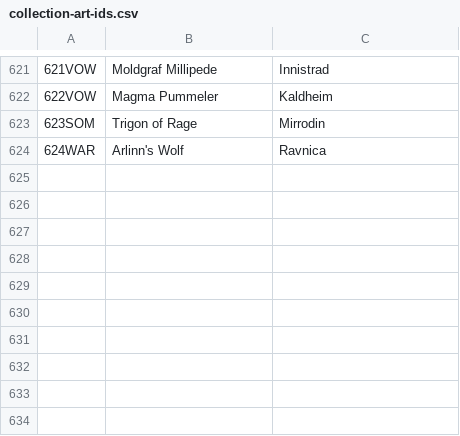
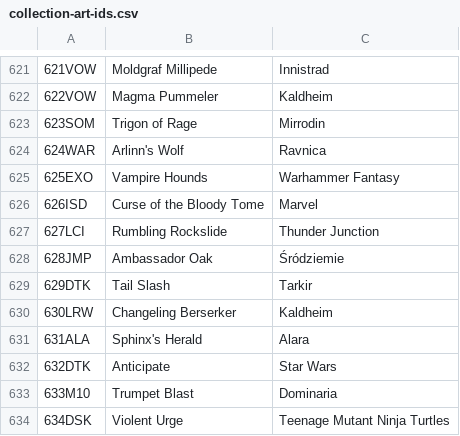
Before and after one commit to jurekjurekgh/mtg, a CSV file: tools/collection-art-ids.csv, drawn as a sheet; only a part is shown, gaps mark what is left out; the diff names each change by its address in the sheet, - before the commit and + after, or states it on an @@ line.

Commit message:
B3: definicje 10 kart batcha 71 + token Elf Warrior + talie
Karty (artId 625–634, plan 1:1 z arkusza właściciela):
625EXO Vampire Hounds (Warhammer Fantasy), 626ISD Curse of the Bloody Tome
(Marvel), 627LCI Rumbling Rockslide (Thunder Junction), 628JMP Ambassador Oak
(Śródziemie), 629DTK Tail Slash (Tarkir), 630LRW Changeling Berserker
(Kaldheim), 631ALA Sphinx's Herald (Alara), 632DTK Anticipate (Star Wars),
633M10 Trumpet Blast (Dominaria), 634DSK Violent Urge (TMNT).
Wszystkie `supported`, `limitations: []`, dane z docs/cards/scryfall-*.json.

* `mana-costs-data.js`: 10 nowych kosztów (strażnik pokrycia).
* token Elf Warrior (1/1 G) dla Ambassador Oak — obraz ze Scryfall
  (tmdd/11, id z all_parts druku JMP), wpis w allowliście braków snapshotów.
* `tools/collection-art-ids.csv`: 10 wierszy 625EXO–634DSK.
* talie: `node tools/generate-plan-decks.mjs` (ADR 0023 — talie WYŁĄCZNIE
  generatorem). Śródziemie (22) i Kaldheim (15) awansowały z worka, więc
  worek-legend spadł pod minimum i mapa worków została przetasowana świadomie
  (ADR 0023 §4, motyw): Amonkhet → legendy, Duskmourn → mroczny,
  Star Wars → legendy (legendarna saga rodu). Nowa talia `kaldheim`.
* README: liczności talii przeliczone z plików + wiersz `kaldheim`;
  HELP benchmarku: „dziś 27 talii → 4" (liczba wyliczana z katalogu).
* etykieta panelu dla nowego efektu `champion` (strażnik M122) — bez tego
  kafelek pokazywałby surowy slug.
* piny liczności (snapshoty, definicje, artId, tokeny, typy efektów)
  zaktualizowane razem ze zmianą; pin katalogowy batcha 71 przestał być
  `skip` i przechodzi.

Co-authored-by: arena-agent <297053741+arena-agent@users.noreply.github.com>

```diff
--- a/tools/collection-art-ids.csv
+++ b/tools/collection-art-ids.csv
+row 625: 625EXO | Vampire Hounds | Warhammer Fantasy
+row 626: 626ISD | Curse of the Bloody Tome | Marvel
+row 627: 627LCI | Rumbling Rockslide | Thunder Junction
+row 628: 628JMP | Ambassador Oak | Śródziemie
+row 629: 629DTK | Tail Slash | Tarkir
+row 630: 630LRW | Changeling Berserker | Kaldheim
+row 631: 631ALA | Sphinx's Herald | Alara
+row 632: 632DTK | Anticipate | Star Wars
+row 633: 633M10 | Trumpet Blast | Dominaria
+row 634: 634DSK | Violent Urge | Teenage Mutant Ninja Turtles
```
Also changed, not shown: 24 other files.
